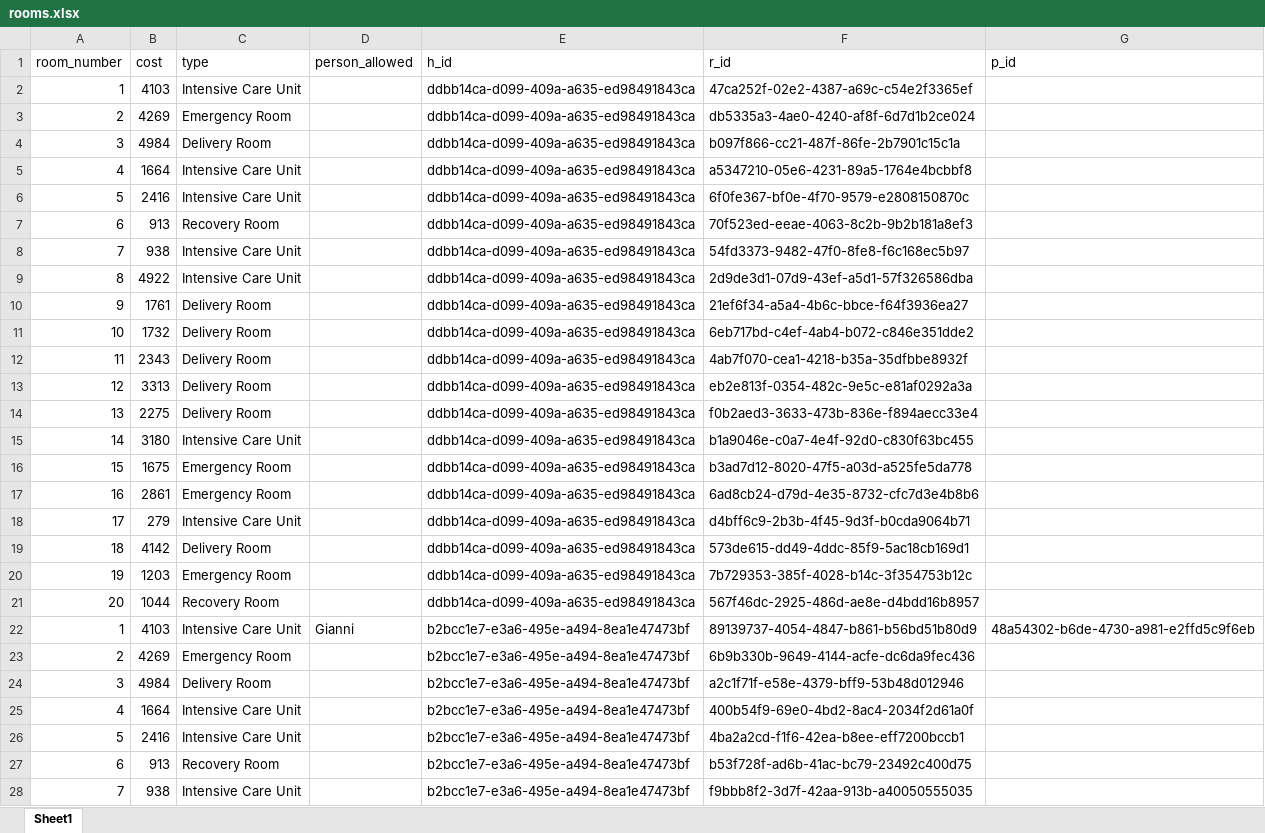
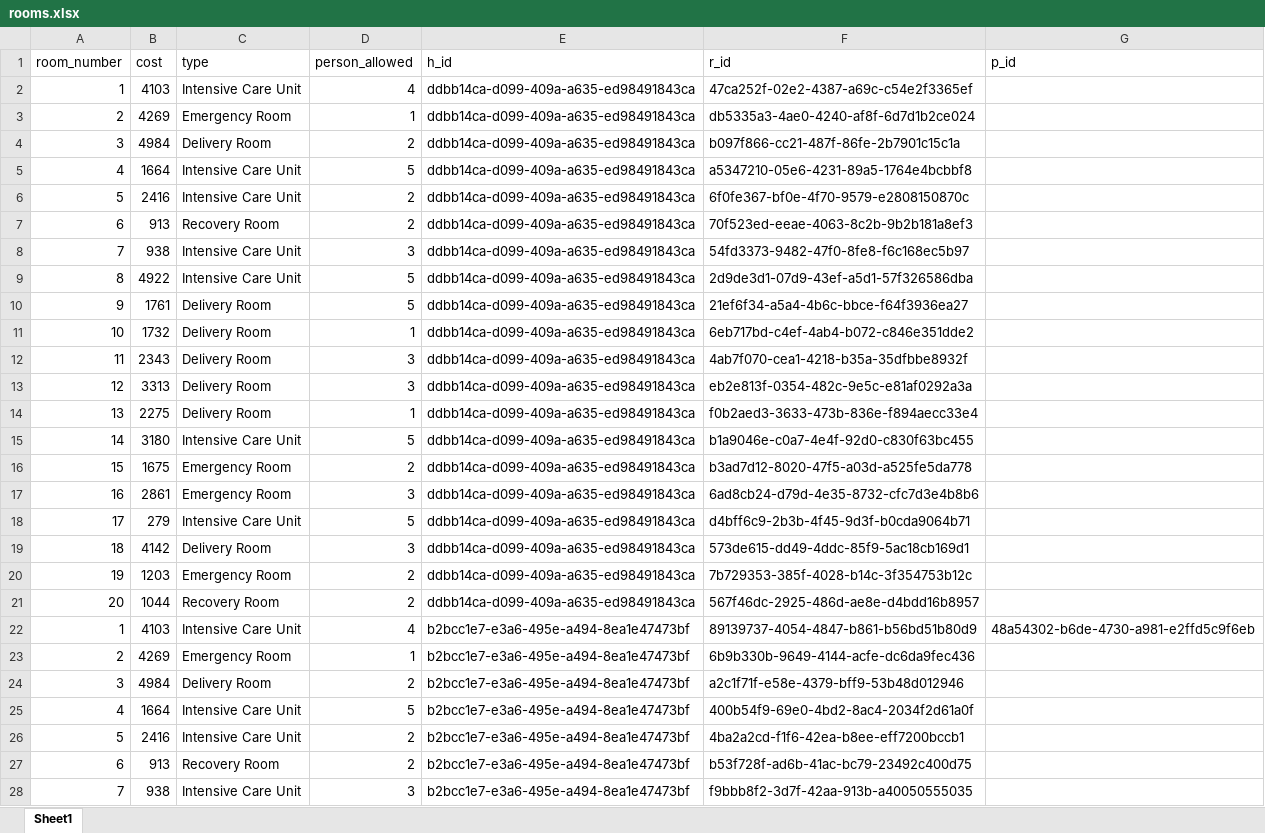
Before and after one commit to PalaciosYoan/Hospital_Management_System, an Excel workbook: data/rooms.xlsx, sheet Sheet1, drawn as a sheet; only a part is shown; values as stored, in another font and other column widths than the file's, no borders; the diff covers the shown part only; the diff names each change by its address in the sheet, - before the commit and + after, or states it on an @@ line.

Commit message:
Script to populate tables

```diff
--- a/data/rooms.xlsx (sheet Sheet1)
+++ b/data/rooms.xlsx (sheet Sheet1)
-D2 (person_allowed): (empty)
+D2 (person_allowed): 4
-D3 (person_allowed): (empty)
+D3 (person_allowed): 1
-D4 (person_allowed): (empty)
+D4 (person_allowed): 2
-D5 (person_allowed): (empty)
+D5 (person_allowed): 5
-D6:D7 (person_allowed): (empty)
+D6:D7 (person_allowed): 2
-D8 (person_allowed): (empty)
+D8 (person_allowed): 3
-D9:D10 (person_allowed): (empty)
+D9:D10 (person_allowed): 5
-D11 (person_allowed): (empty)
+D11 (person_allowed): 1
-D12:D13 (person_allowed): (empty)
+D12:D13 (person_allowed): 3
-D14 (person_allowed): (empty)
+D14 (person_allowed): 1
-D15 (person_allowed): (empty)
+D15 (person_allowed): 5
-D16 (person_allowed): (empty)
+D16 (person_allowed): 2
-D17 (person_allowed): (empty)
+D17 (person_allowed): 3
-D18 (person_allowed): (empty)
+D18 (person_allowed): 5
-D19 (person_allowed): (empty)
+D19 (person_allowed): 3
-D20:D21 (person_allowed): (empty)
+D20:D21 (person_allowed): 2
-D22 (person_allowed): Gianni
+D22 (person_allowed): 4
-D23 (person_allowed): (empty)
+D23 (person_allowed): 1
-D24 (person_allowed): (empty)
+D24 (person_allowed): 2
-D25 (person_allowed): (empty)
+D25 (person_allowed): 5
-D26:D27 (person_allowed): (empty)
+D26:D27 (person_allowed): 2
-D28 (person_allowed): (empty)
+D28 (person_allowed): 3
```
Also changed, not shown: 173 edited cells elsewhere in this sheet, data/Maintenance.xlsx, data/Patient.xlsx, 8 other files.
